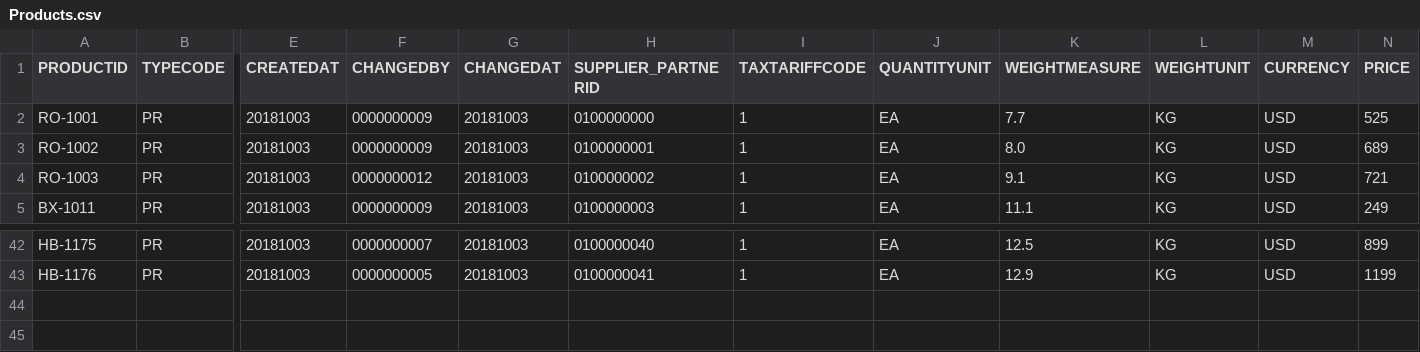
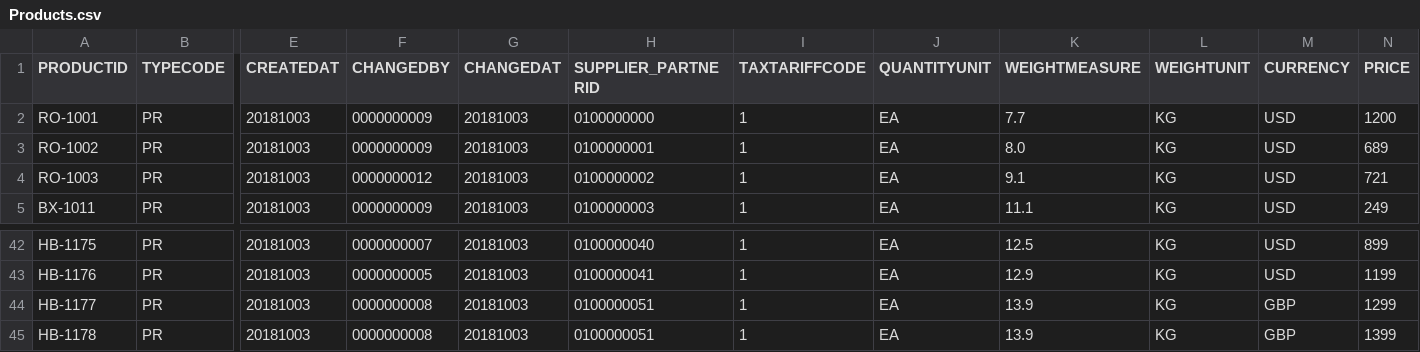
Before and after one commit to Chandra466/dbt-dbtvault-bigquery-demo, a CSV file: seeds/Products.csv, drawn as a sheet; only a part is shown, gaps mark what is left out; rows hold the shown columns only; the diff names each change by its address in the sheet, - before the commit and + after, or states it on an @@ line.

```diff
--- a/seeds/Products.csv
+++ b/seeds/Products.csv
-N2 (PRICE): 525
+N2 (PRICE): 1200
+row 44: HB-1177 | PR | 20181003 | 0000000008 | 20181003 | 0100000051 | 1 | EA | 13.9 | KG | GBP | 1299
+row 45: HB-1178 | PR | 20181003 | 0000000008 | 20181003 | 0100000051 | 1 | EA | 13.9 | KG | GBP | 1399
```
Also changed, not shown: seeds/SalesOrderItems.csv, 10 other files.
